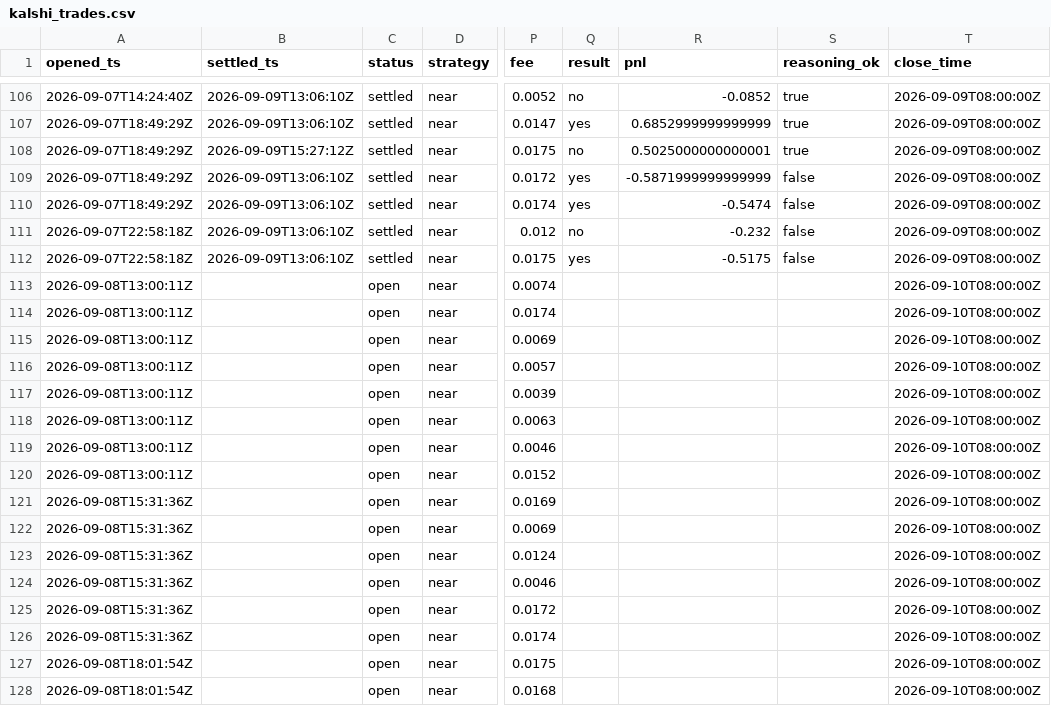
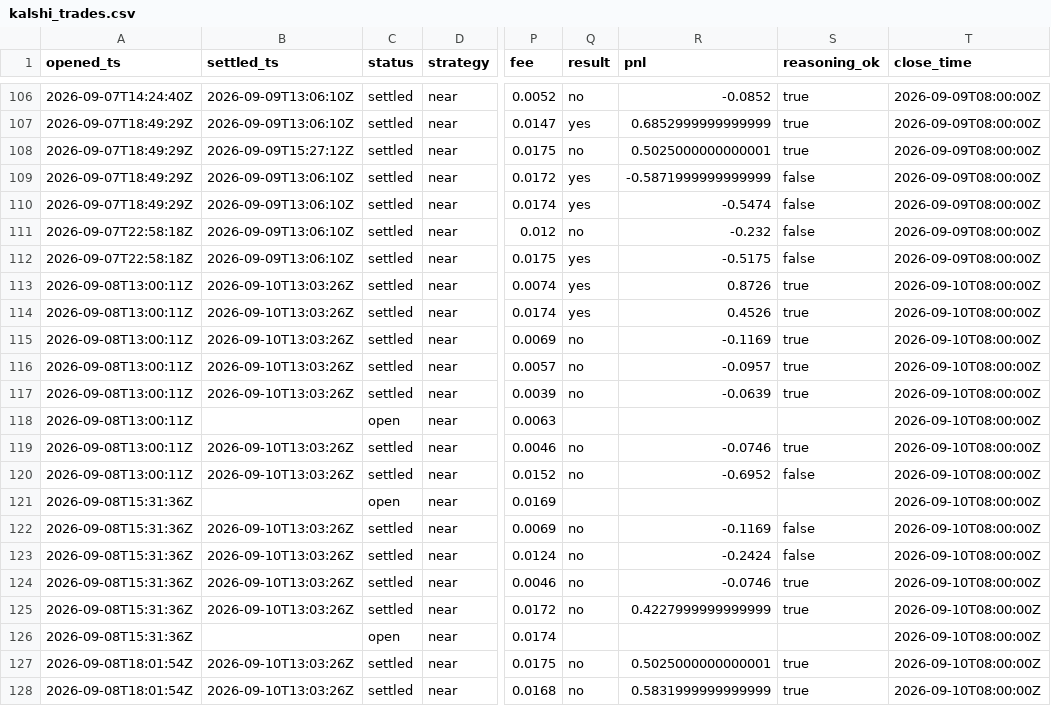
Before and after one commit to JakeA02/EduardoSaverin, a CSV file: data/paper/kalshi_trades.csv, drawn as a sheet; only a part is shown, gaps mark what is left out; the diff covers the shown part only; the diff names each change by its address in the sheet, - before the commit and + after, or states it on an @@ line.

```diff
--- a/data/paper/kalshi_trades.csv
+++ b/data/paper/kalshi_trades.csv
-B113:B117 (settled_ts): (empty)
+B113:B117 (settled_ts): 2026-09-10T13:03:26Z
-C113:C117 (status): open
+C113:C117 (status): settled
-Q113:Q114 (result): (empty)
+Q113:Q114 (result): yes
-R113 (pnl): (empty)
+R113 (pnl): 0.8726
-S113:S117 (reasoning_ok): (empty)
+S113:S117 (reasoning_ok): true
-R114 (pnl): (empty)
+R114 (pnl): 0.4526
-Q115:Q117 (result): (empty)
+Q115:Q117 (result): no
-R115 (pnl): (empty)
+R115 (pnl): -0.1169
-R116 (pnl): (empty)
+R116 (pnl): -0.0957
-R117 (pnl): (empty)
+R117 (pnl): -0.0639
-B119:B120 (settled_ts): (empty)
+B119:B120 (settled_ts): 2026-09-10T13:03:26Z
-C119:C120 (status): open
+C119:C120 (status): settled
-Q119:Q120 (result): (empty)
+Q119:Q120 (result): no
-R119 (pnl): (empty)
+R119 (pnl): -0.0746
-S119 (reasoning_ok): (empty)
+S119 (reasoning_ok): true
-R120 (pnl): (empty)
+R120 (pnl): -0.6952
-S120 (reasoning_ok): (empty)
+S120 (reasoning_ok): false
-B122:B125 (settled_ts): (empty)
+B122:B125 (settled_ts): 2026-09-10T13:03:26Z
-C122:C125 (status): open
+C122:C125 (status): settled
-Q122:Q125 (result): (empty)
+Q122:Q125 (result): no
-R122 (pnl): (empty)
+R122 (pnl): -0.1169
-S122:S123 (reasoning_ok): (empty)
+S122:S123 (reasoning_ok): false
-R123 (pnl): (empty)
+R123 (pnl): -0.2424
-R124 (pnl): (empty)
+R124 (pnl): -0.0746
-S124:S125 (reasoning_ok): (empty)
+S124:S125 (reasoning_ok): true
-R125 (pnl): (empty)
+R125 (pnl): 0.4227999999999999
-B127:B128 (settled_ts): (empty)
+B127:B128 (settled_ts): 2026-09-10T13:03:26Z
-C127:C128 (status): open
+C127:C128 (status): settled
-Q127:Q128 (result): (empty)
+Q127:Q128 (result): no
-R127 (pnl): (empty)
+R127 (pnl): 0.5025000000000001
-S127:S128 (reasoning_ok): (empty)
+S127:S128 (reasoning_ok): true
-R128 (pnl): (empty)
+R128 (pnl): 0.5831999999999999
```
Also changed, not shown: 4 added rows and 10 edited cells elsewhere in this file, data/consensus/consensus.csv, data/paper/trades.csv, 7 other files.
